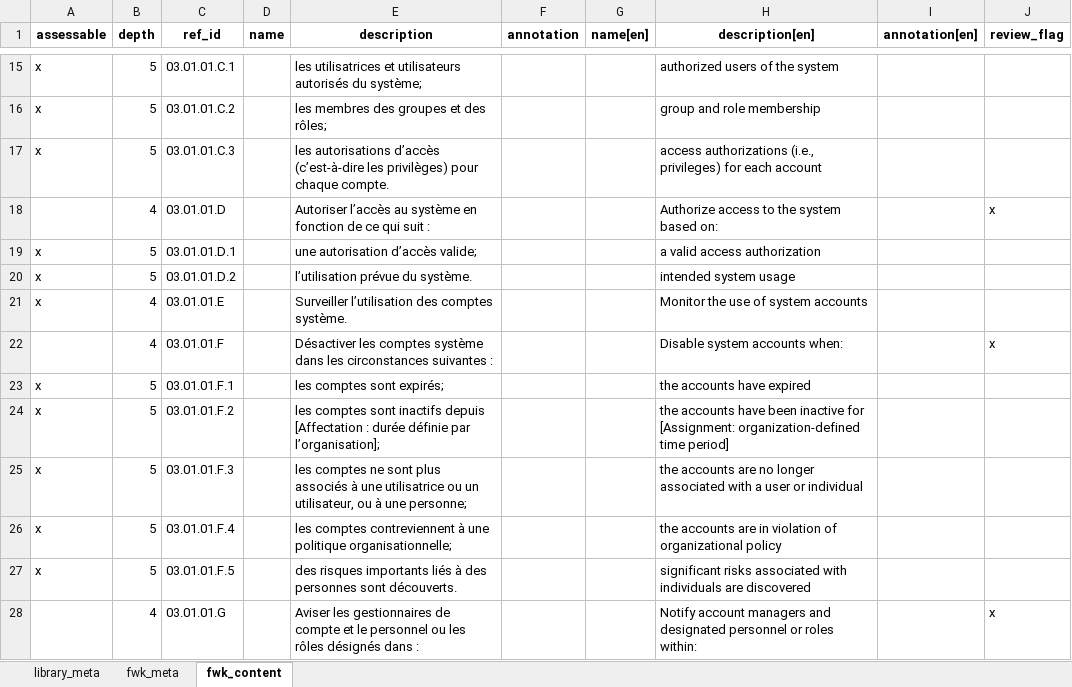
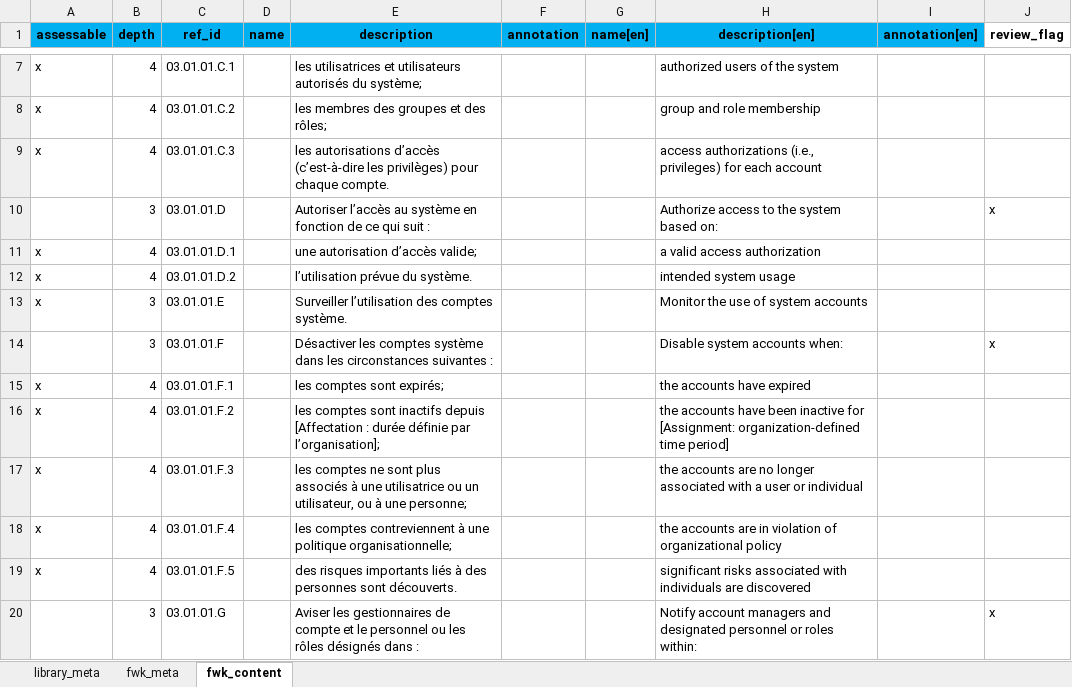
Before and after one commit to intuitem/ciso-assistant-community, an Excel workbook: tools/excel/canada/itsp.10.171.xlsx, sheet fwk_content, drawn as a sheet; only a part is shown, gaps mark what is left out; values as stored, in another font and other column widths than the file's, no borders; table styles not drawn; addresses are those after the commit; the diff covers the shown part only; the diff names each change by its address in the sheet, - before the commit and + after, or states it on an @@ line.

Commit message:
Remove Useless Requirement Nodes (YAML + Excel)
Start Framework from "ref_id"="3.1"

```diff
--- a/tools/excel/canada/itsp.10.171.xlsx (sheet fwk_content)
+++ b/tools/excel/canada/itsp.10.171.xlsx (sheet fwk_content)
-A1:I1 fill: none
+A1:I1 fill: #00B0F0
-B7:B9 (depth): 5
+B7:B9 (depth): 4
-B10 (depth): 4
+B10 (depth): 3
-B11:B12 (depth): 5
+B11:B12 (depth): 4
-B13:B14 (depth): 4
+B13:B14 (depth): 3
-B15:B19 (depth): 5
+B15:B19 (depth): 4
-B20 (depth): 4
+B20 (depth): 3
```
Also changed, not shown: 8 removed rows and 484 edited cells elsewhere in this sheet, sheet fwk_meta, sheet library_meta, 1 other file.
